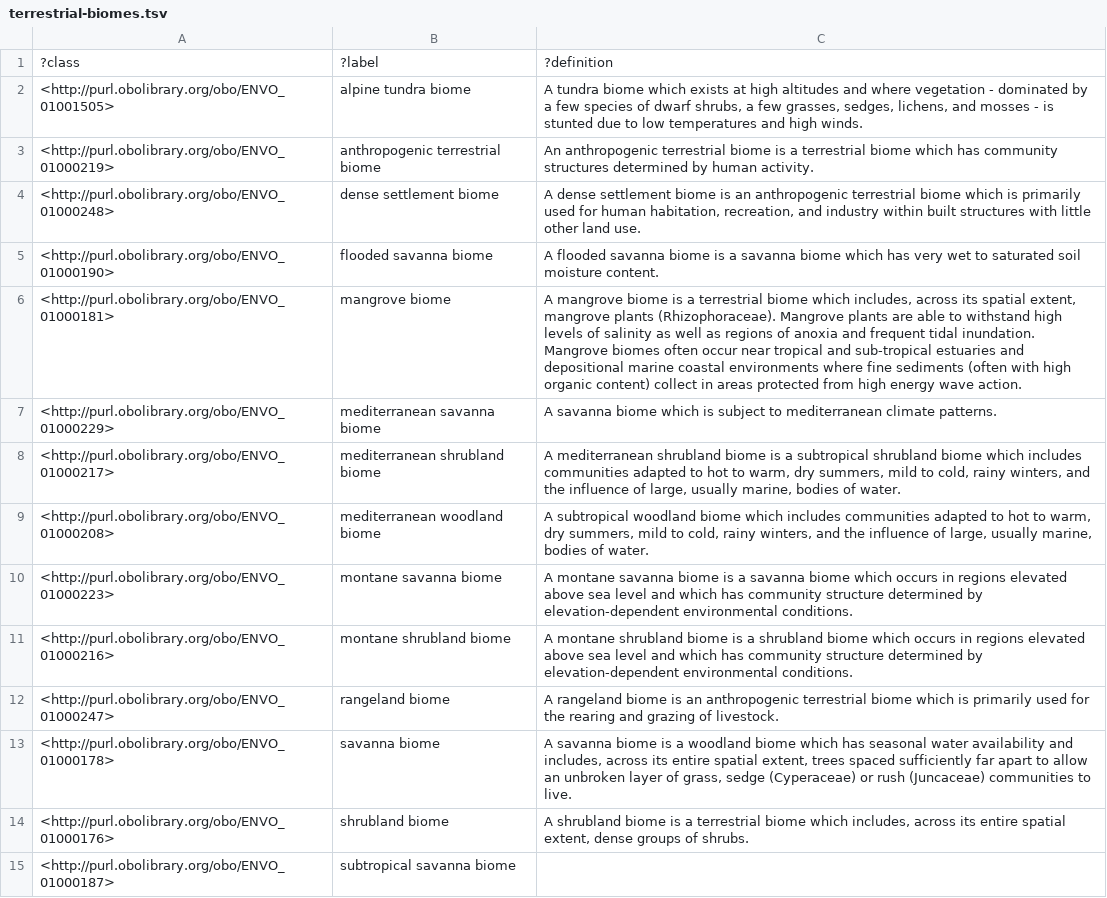
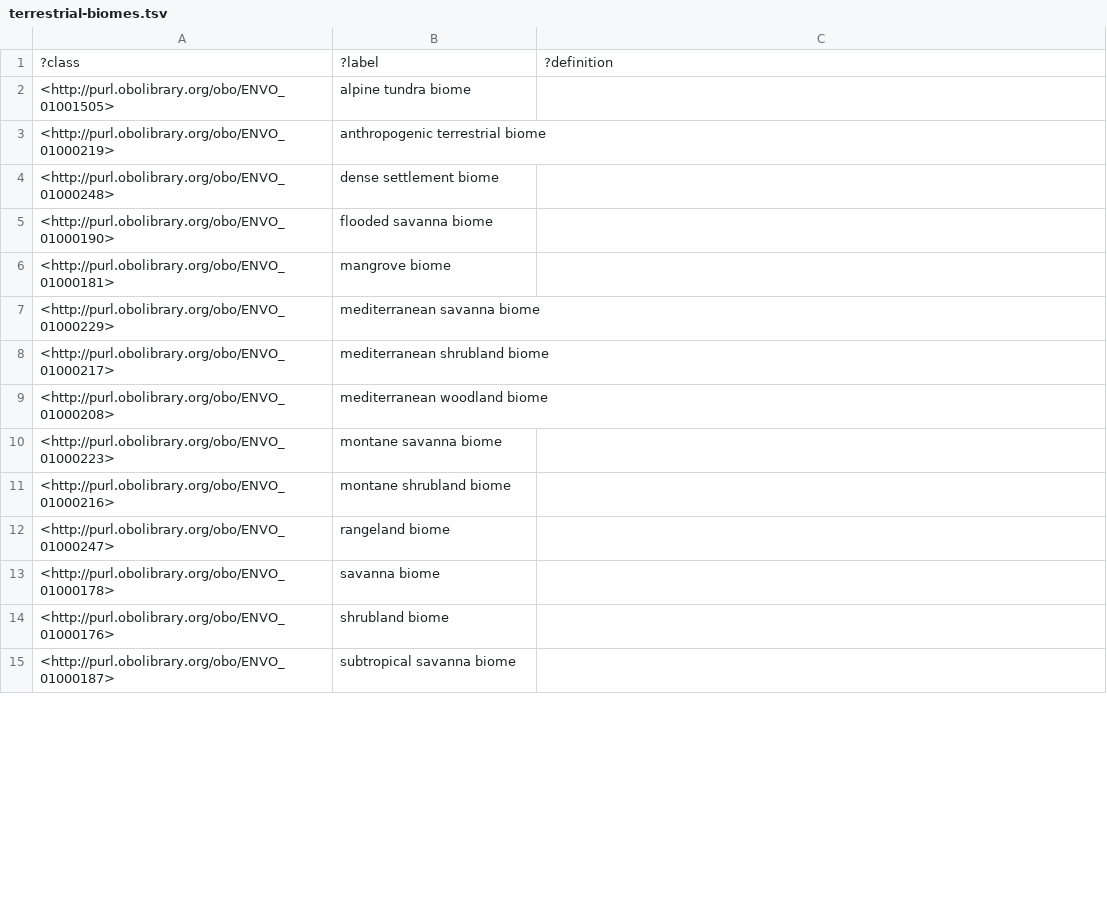
Before and after one commit to microbiomedata/nmdc-ontology, a TSV file: subsets/terrestrial-biomes.tsv, drawn as a sheet; only a part is shown; the diff covers the shown part only.

```diff
--- a/subsets/terrestrial-biomes.tsv
+++ b/subsets/terrestrial-biomes.tsv
@@ -1,15 +1,15 @@
 ?class	?label	?definition
-<http://purl.obolibrary.org/obo/ENVO_01001505>	"alpine tundra biome"	"A tundra biome which exists at high altitudes and where vegetation - dominated by a few species of dwarf shrubs, a few grasses, sedges, lichens, and mosses - is stunted due to low temperatures and high winds."
-<http://purl.obolibrary.org/obo/ENVO_01000219>	"anthropogenic terrestrial biome"	"An anthropogenic terrestrial biome is a terrestrial biome which has community structures determined by human activity."
-<http://purl.obolibrary.org/obo/ENVO_01000248>	"dense settlement biome"	"A dense settlement biome is an anthropogenic terrestrial biome which is primarily used for human habitation, recreation, and industry within built structures with little other land use."
-<http://purl.obolibrary.org/obo/ENVO_01000190>	"flooded savanna biome"	"A flooded savanna biome is a savanna biome which has very wet to saturated soil moisture content."
-<http://purl.obolibrary.org/obo/ENVO_01000181>	"mangrove biome"	"A mangrove biome is a terrestrial biome which includes, across its spatial extent, mangrove plants (Rhizophoraceae). Mangrove plants are able to withstand high levels of salinity as well as regions of anoxia and frequent tidal inundation. Mangrove biomes often occur near tropical and sub-tropical estuaries and depositional marine coastal environments where fine sediments (often with high organic content) collect in areas protected from high energy wave action."
-<http://purl.obolibrary.org/obo/ENVO_01000229>	"mediterranean savanna biome"	"A savanna biome which is subject to mediterranean climate patterns."
-<http://purl.obolibrary.org/obo/ENVO_01000217>	"mediterranean shrubland biome"	"A mediterranean shrubland biome is a subtropical shrubland biome which includes communities adapted to hot to warm, dry summers, mild to cold, rainy winters, and the influence of large, usually marine, bodies of water."
-<http://purl.obolibrary.org/obo/ENVO_01000208>	"mediterranean woodland biome"	"A subtropical woodland biome which includes communities adapted to hot to warm, dry summers, mild to cold, rainy winters, and the influence of large, usually marine, bodies of water."
-<http://purl.obolibrary.org/obo/ENVO_01000223>	"montane savanna biome"	"A montane savanna biome is a savanna biome which occurs in regions elevated above sea level and which has community structure determined by elevation-dependent environmental conditions."
-<http://purl.obolibrary.org/obo/ENVO_01000216>	"montane shrubland biome"	"A montane shrubland biome is a shrubland biome which occurs in regions elevated above sea level and which has community structure determined by elevation-dependent environmental conditions."
-<http://purl.obolibrary.org/obo/ENVO_01000247>	"rangeland biome"	"A rangeland biome is an anthropogenic terrestrial biome which is primarily used for the rearing and grazing of livestock."
-<http://purl.obolibrary.org/obo/ENVO_01000178>	"savanna biome"	"A savanna biome is a woodland biome which has seasonal water availability and includes, across its entire spatial extent, trees spaced sufficiently far apart to allow an unbroken layer of grass, sedge (Cyperaceae) or  rush (Juncaceae) communities to live."
-<http://purl.obolibrary.org/obo/ENVO_01000176>	"shrubland biome"	"A shrubland biome is a terrestrial biome which includes, across its entire spatial extent, dense groups of shrubs."
+<http://purl.obolibrary.org/obo/ENVO_01001505>	"alpine tundra biome"	
+<http://purl.obolibrary.org/obo/ENVO_01000219>	"anthropogenic terrestrial biome"	
+<http://purl.obolibrary.org/obo/ENVO_01000248>	"dense settlement biome"	
+<http://purl.obolibrary.org/obo/ENVO_01000190>	"flooded savanna biome"	
+<http://purl.obolibrary.org/obo/ENVO_01000181>	"mangrove biome"	
+<http://purl.obolibrary.org/obo/ENVO_01000229>	"mediterranean savanna biome"	
+<http://purl.obolibrary.org/obo/ENVO_01000217>	"mediterranean shrubland biome"	
+<http://purl.obolibrary.org/obo/ENVO_01000208>	"mediterranean woodland biome"	
+<http://purl.obolibrary.org/obo/ENVO_01000223>	"montane savanna biome"	
+<http://purl.obolibrary.org/obo/ENVO_01000216>	"montane shrubland biome"	
+<http://purl.obolibrary.org/obo/ENVO_01000247>	"rangeland biome"	
+<http://purl.obolibrary.org/obo/ENVO_01000178>	"savanna biome"	
+<http://purl.obolibrary.org/obo/ENVO_01000176>	"shrubland biome"	
 <http://purl.obolibrary.org/obo/ENVO_01000187>	"subtropical savanna biome"	
```
Also changed, not shown: 8 edited cells elsewhere in this file, 7 other files.
